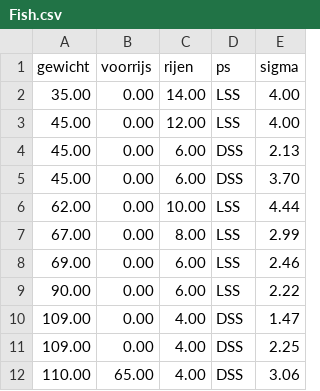
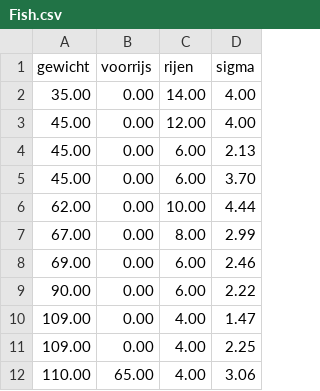
Before and after one commit to Julpjer/repo, a CSV file: Fish.csv, drawn as a sheet; only a part is shown; the diff names each change by its address in the sheet, - before the commit and + after, or states it on an @@ line.

Commit message:
Update Fish.csv

```diff
--- a/Fish.csv
+++ b/Fish.csv
-column D (ps), rows 2-12: LSS | LSS | DSS | DSS | LSS | LSS | LSS | LSS | DSS | DSS | DSS
```
